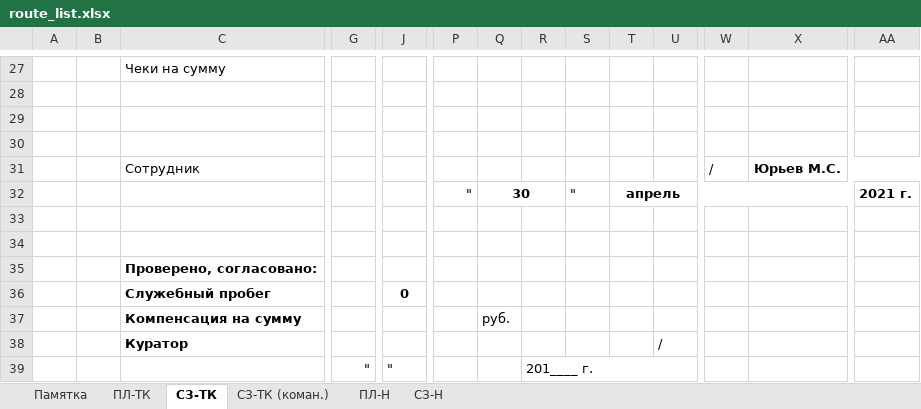
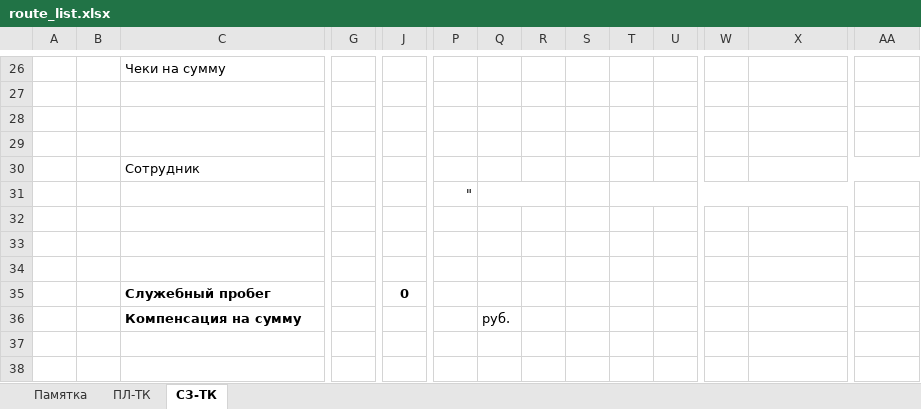
Before and after one commit to hebyrashka/Counter-GSM, an Excel workbook: files/excel/route_list.xlsx, sheet СЗ-ТК, drawn as a sheet; only a part is shown, gaps mark what is left out; values as stored, in another font and other column widths than the file's, no borders; charts and pictures and conditional formats not drawn; removed rows and columns are numbered as before the commit, all else as after; rows hold the shown columns only; the diff covers the shown part only; the diff names each change by its address in the sheet, - before the commit and + after, or states it on an @@ line.

```diff
--- a/files/excel/route_list.xlsx (sheet СЗ-ТК)
+++ b/files/excel/route_list.xlsx (sheet СЗ-ТК)
-sheet tab: СЗ-ТК (коман.)
-sheet tab: ПЛ-Н
-sheet tab: СЗ-Н
-W30: /
+W30: (empty)
-X30: Юрьев М.С.
+X30: (empty)
-row 32:  |  |  |  |  | " | 30 |  | " | апрель |  |  |  | 2021 г.
+row 31:  |  |  |  |  | "
-C34: Проверено, согласовано:
+C34: (empty)
-row 38:  |  | Куратор |  |  |  |  |  |  |  | /
-row 39:  |  |  | " | " |  |  | 201____ г.
```
Also changed, not shown: 3 added rows, 4 removed rows, 13 edited cells and merged cells elsewhere in this sheet, sheet Памятка, sheet ПЛ-ТК, formulas that keep their value, charts or pictures.
